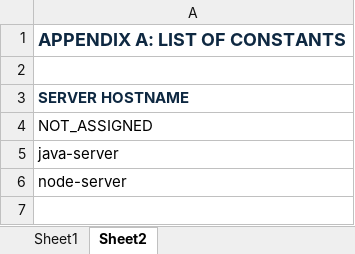
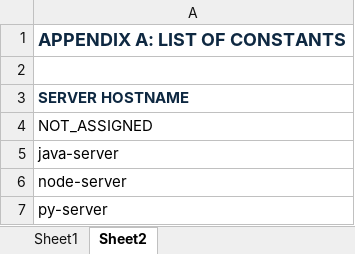
Before and after one commit to ExplodingKetchup/grpc-auto-test, an Excel workbook: configs.xlsx, sheet Sheet2, drawn as a sheet; values as stored, in another font and other column widths than the file's, no borders; the diff names each change by its address in the sheet, - before the commit and + after, or states it on an @@ line.

```diff
--- a/configs.xlsx (sheet Sheet2)
+++ b/configs.xlsx (sheet Sheet2)
+row 7: py-server
```
Also changed, not shown: sheet Sheet1, 12 other files.
